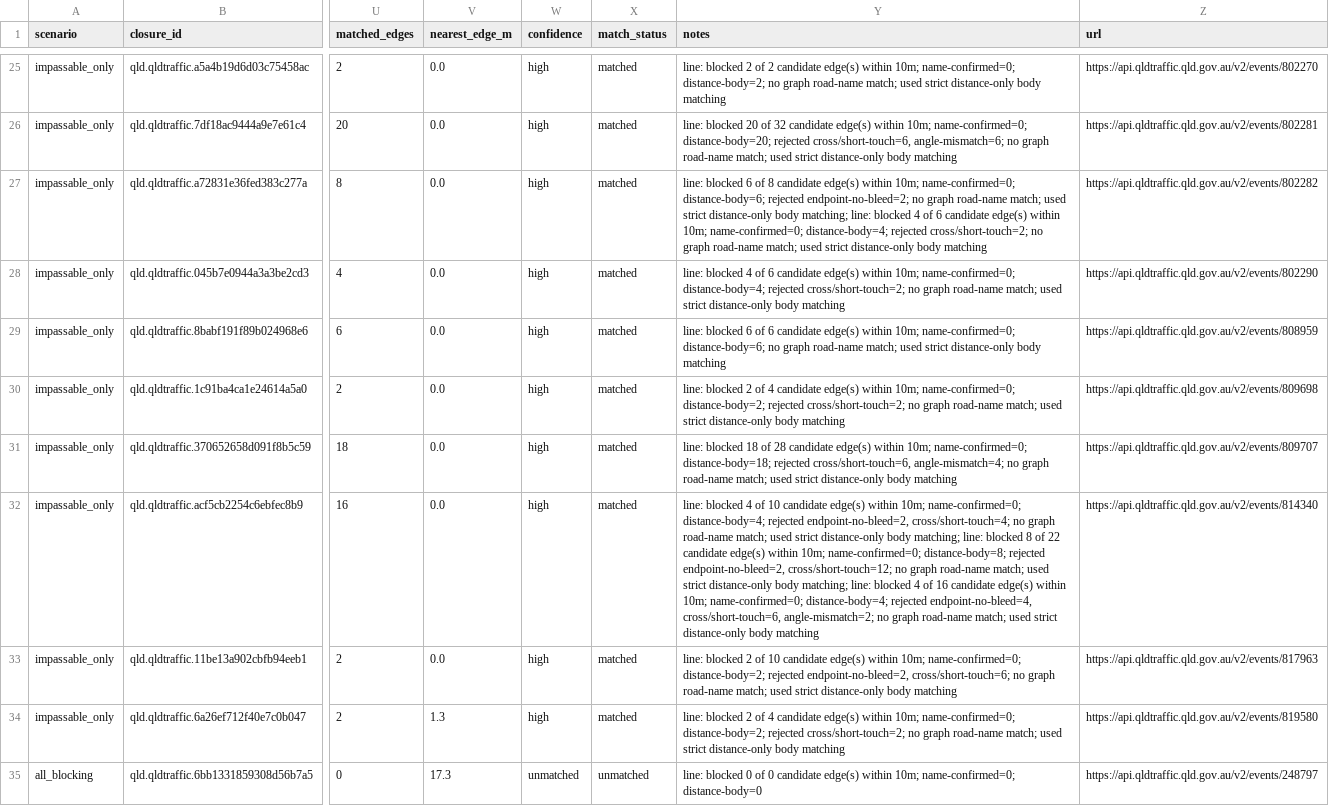
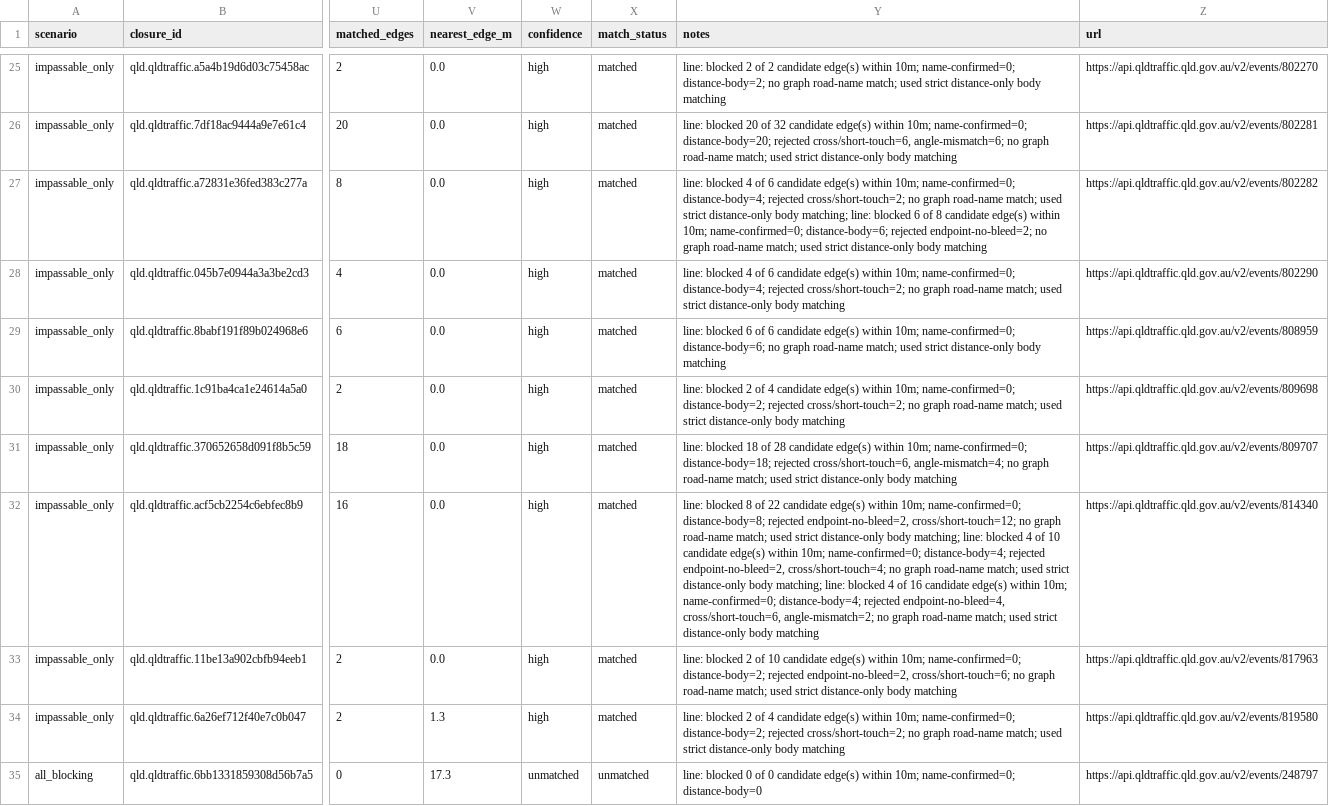
Before and after one commit to gowlettluke/qld_only_isolation, a CSV file: out_isolation_current/closure_match_report_qld.csv, drawn as a sheet; only a part is shown, gaps mark what is left out; the diff covers the shown part only; the diff names each change by its address in the sheet, - before the commit and + after, or states it on an @@ line.

```diff
--- a/out_isolation_current/closure_match_report_qld.csv
+++ b/out_isolation_current/closure_match_report_qld.csv
-Y27 (notes): line: blocked 6 of 8 candidate edge(s) within 10m; name-confirmed=0; distance-body=6; rejected endpoint-no-bleed=2; no graph road-name match; used strict distance-only body matching; line: blocked 4 of 6 candidate edge(s) within 10m; name-confirmed=0; distance-body=4; rejected cross/short-touch=2; no graph…
+Y27 (notes): line: blocked 4 of 6 candidate edge(s) within 10m; name-confirmed=0; distance-body=4; rejected cross/short-touch=2; no graph road-name match; used strict distance-only body matching; line: blocked 6 of 8 candidate edge(s) within 10m; name-confirmed=0; distance-body=6; rejected endpoint-no-bleed=2; no graph…
-Y32 (notes): line: blocked 4 of 10 candidate edge(s) within 10m; name-confirmed=0; distance-body=4; rejected endpoint-no-bleed=2, cross/short-touch=4; no graph road-name match; used strict distance-only body matching; line: blocked 8 of 22 candidate edge(s) within 10m; name-confirmed=0; distance-body=8; rejected endpoint-no-bleed=2, cross/short-touch=12; no graph…
+Y32 (notes): line: blocked 8 of 22 candidate edge(s) within 10m; name-confirmed=0; distance-body=8; rejected endpoint-no-bleed=2, cross/short-touch=12; no graph road-name match; used strict distance-only body matching; line: blocked 4 of 10 candidate edge(s) within 10m; name-confirmed=0; distance-body=4; rejected endpoint-no-bleed=2, cross/short-touch=4; no graph…
```
Also changed, not shown: 13 edited cells elsewhere in this file, 4 other files.
